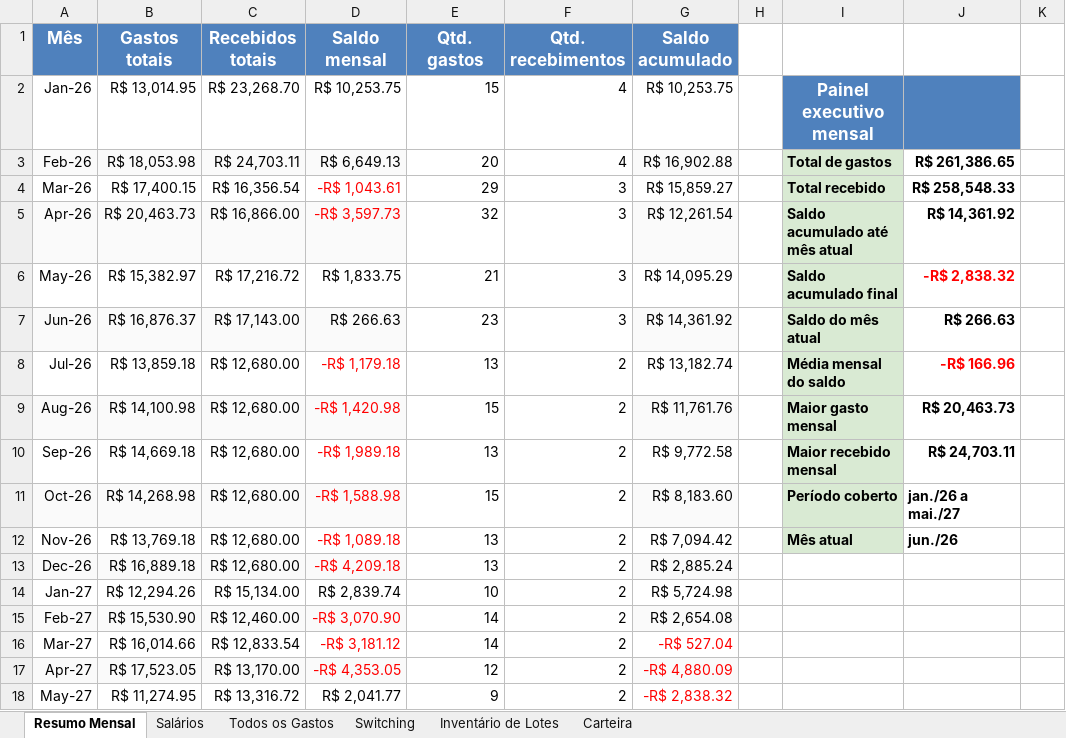
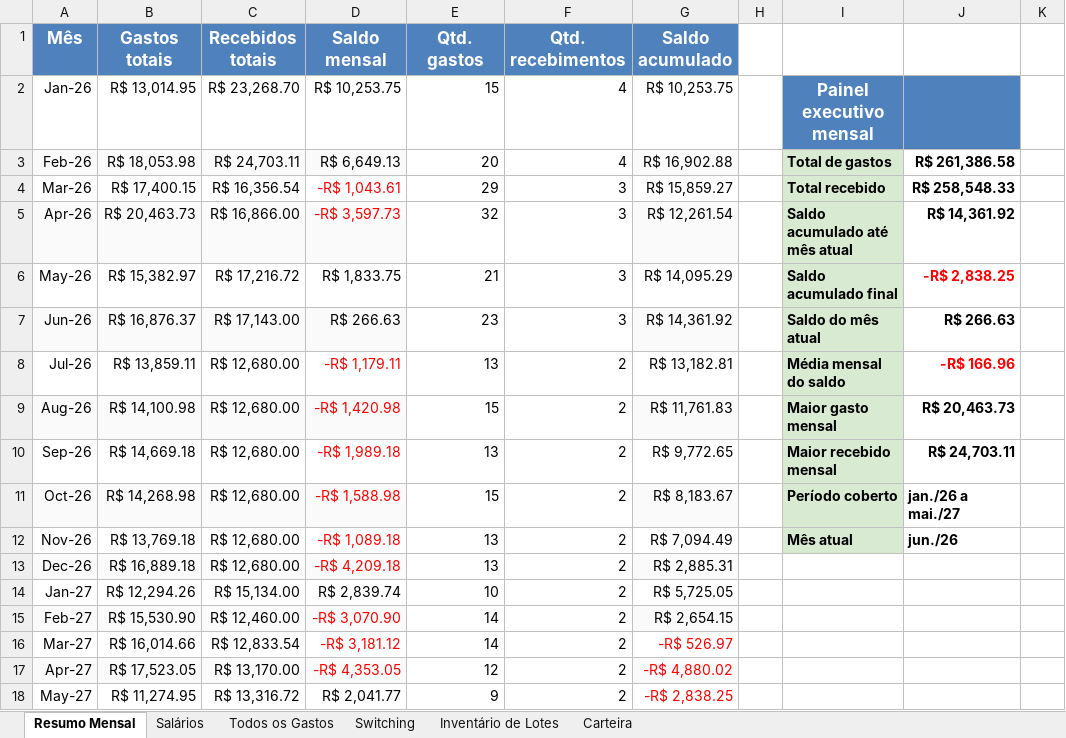
Before and after one commit to WevertonGomesCosta/payment-investment-allocation, an Excel workbook: dados/dados_financeiros.xlsx, sheet Resumo Mensal, drawn as a sheet; only a part is shown; values as stored, in another font and other column widths than the file's, no borders; charts and pictures not drawn; the diff names each change by its address in the sheet, - before the commit and + after, or states it on an @@ line.

Commit message:
update dados financeiros.

```diff
--- a/dados/dados_financeiros.xlsx (sheet Resumo Mensal)
+++ b/dados/dados_financeiros.xlsx (sheet Resumo Mensal)
-J3: R$ 261,386.65
+J3: R$ 261,386.58
-J6: -R$ 2,838.32
+J6: -R$ 2,838.25
-B8 (Gastos totais): R$ 13,859.18
+B8 (Gastos totais): R$ 13,859.11
-D8 (Saldo mensal): -R$ 1,179.18
+D8 (Saldo mensal): -R$ 1,179.11
-G8 (Saldo acumulado): R$ 13,182.74
+G8 (Saldo acumulado): R$ 13,182.81
-G9 (Saldo acumulado): R$ 11,761.76
+G9 (Saldo acumulado): R$ 11,761.83
-G10 (Saldo acumulado): R$ 9,772.58
+G10 (Saldo acumulado): R$ 9,772.65
-G11 (Saldo acumulado): R$ 8,183.60
+G11 (Saldo acumulado): R$ 8,183.67
-G12 (Saldo acumulado): R$ 7,094.42
+G12 (Saldo acumulado): R$ 7,094.49
-G13 (Saldo acumulado): R$ 2,885.24
+G13 (Saldo acumulado): R$ 2,885.31
-G14 (Saldo acumulado): R$ 5,724.98
+G14 (Saldo acumulado): R$ 5,725.05
-G15 (Saldo acumulado): R$ 2,654.08
+G15 (Saldo acumulado): R$ 2,654.15
-G16 (Saldo acumulado): -R$ 527.04
+G16 (Saldo acumulado): -R$ 526.97
-G17 (Saldo acumulado): -R$ 4,880.09
+G17 (Saldo acumulado): -R$ 4,880.02
-G18 (Saldo acumulado): -R$ 2,838.32
+G18 (Saldo acumulado): -R$ 2,838.25
```
Also changed, not shown: sheet Todos os Gastos, charts or pictures.
